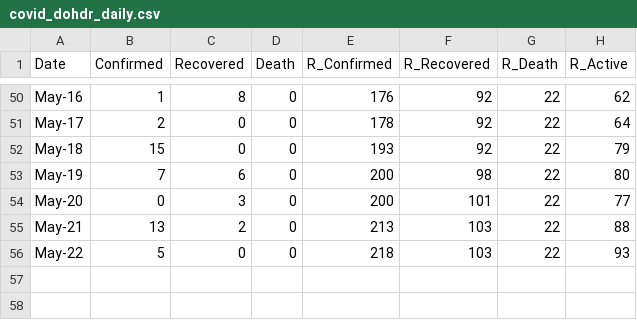
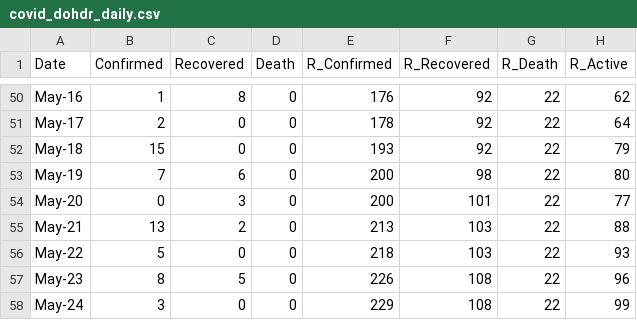
Before and after one commit to djmacao/Covid-19, a CSV file: Covid_Davao_Data/covid_dohdr_daily.csv, drawn as a sheet; only a part is shown, gaps mark what is left out; the diff names each change by its address in the sheet, - before the commit and + after, or states it on an @@ line.

```diff
--- a/Covid_Davao_Data/covid_dohdr_daily.csv
+++ b/Covid_Davao_Data/covid_dohdr_daily.csv
+row 57: May-23 | 8 | 5 | 0 | 226 | 108 | 22 | 96
+row 58: May-24 | 3 | 0 | 0 | 229 | 108 | 22 | 99
```
Also changed, not shown: Covid_Davao_Data/Covid - Davao Region - Davao Region Cases.csv, Covid_Davao_Data/covid_dohdr_locations.csv, 2 other files.
